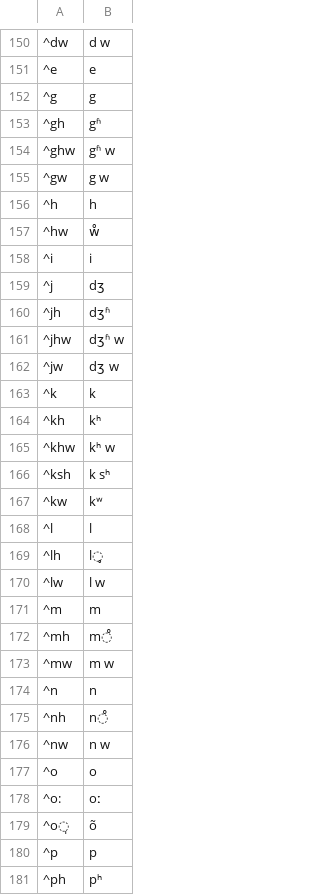
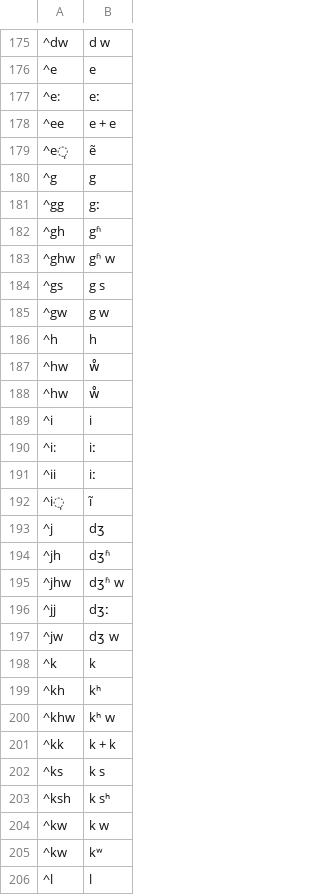
Before and after one commit to lexibank/halenepal, a TSV file: etc/orthography.tsv, drawn as a sheet; only a part is shown, gaps mark what is left out; the shorter side is filled out with more unchanged rows; the diff covers the shown part only; the diff names each change by its address in the sheet, - before the commit and + after, or states it on an @@ line.

```diff
--- a/etc/orthography.tsv
+++ b/etc/orthography.tsv
+row 177: ^e: | eː
+row 178: ^ee | e + e
+row 179: ^e̩ | ẽ
+row 181: ^gg | gː
+row 184: ^gs | g s
+row 188: ^hw | ẘ
+row 190: ^i: | iː
+row 191: ^ii | iː
+row 192: ^i̩ | ĩ
+row 196: ^jj | dʒː
+row 201: ^kk | k + k
+row 202: ^ks | k s
+row 204: ^kw | k w
```
Also changed, not shown: 60 added rows and 1 edited cell elsewhere in this file, cldf/parameters.csv, 8 other files.
